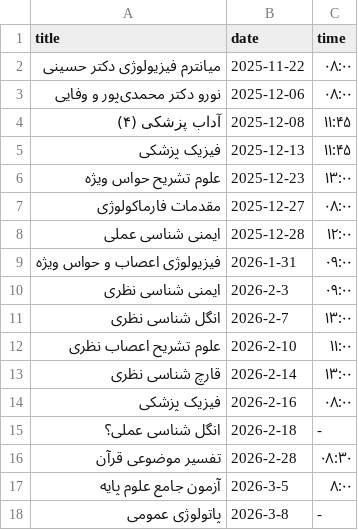
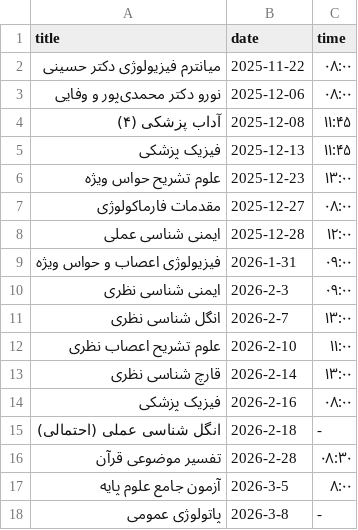
Before and after one commit to Hojjat-Monzavi/exam, a CSV file: data.csv, drawn as a sheet.

Commit message:
Updated 'practical parasitology' entry in data.csv

```diff
--- a/data.csv
+++ b/data.csv
@@ -14,3 +14,3 @@ title,date,time
 "فیزیک پزشکی",2026-2-16,۰۸:۰۰
-"انگل شناسی عملی؟",2026-2-18,-
+"انگل شناسی عملی (احتمالی)",2026-2-18,-
 "تفسیر موضوعی قرآن",2026-2-28,۰۸:۳۰
```
